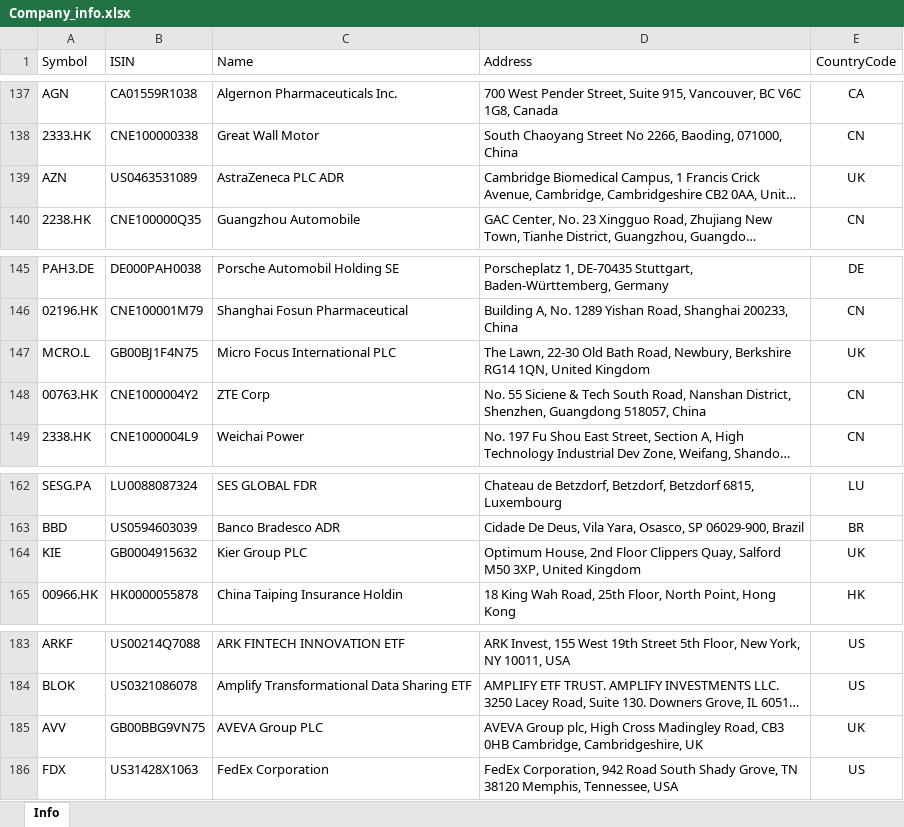
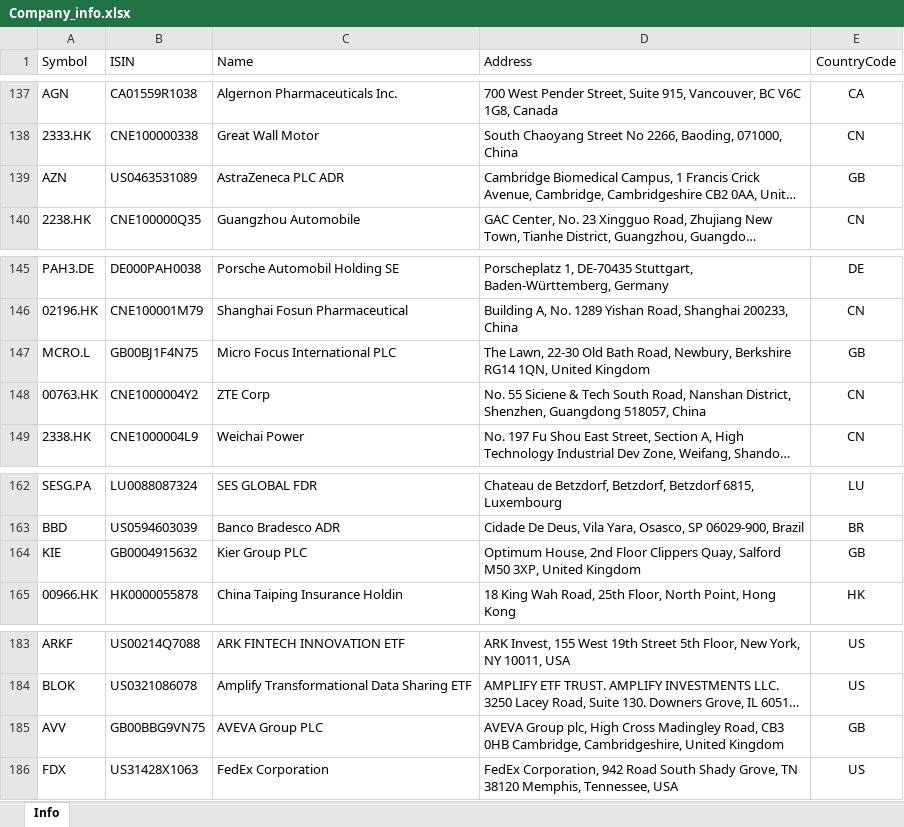
Before and after one commit to masbug/etoro-edavki, an Excel workbook: Company_info.xlsx, sheet Info, drawn as a sheet; only a part is shown, gaps mark what is left out; long unchanged cells end in …; values as stored, in another font and other column widths than the file's, no borders; table styles not drawn; the diff names each change by its address in the sheet, - before the commit and + after, or states it on an @@ line.

Commit message:
Fixed UK code (GB on eDavki)

```diff
--- a/Company_info.xlsx (sheet Info)
+++ b/Company_info.xlsx (sheet Info)
-E139 (CountryCode): UK
+E139 (CountryCode): GB
-E147 (CountryCode): UK
+E147 (CountryCode): GB
-E164 (CountryCode): UK
+E164 (CountryCode): GB
-D185 (Address): …Cambridge, Cambridgeshire, UK
+D185 (Address): …Cambridge, Cambridgeshire, United Kingdom
-E185 (CountryCode): UK
+E185 (CountryCode): GB
```
